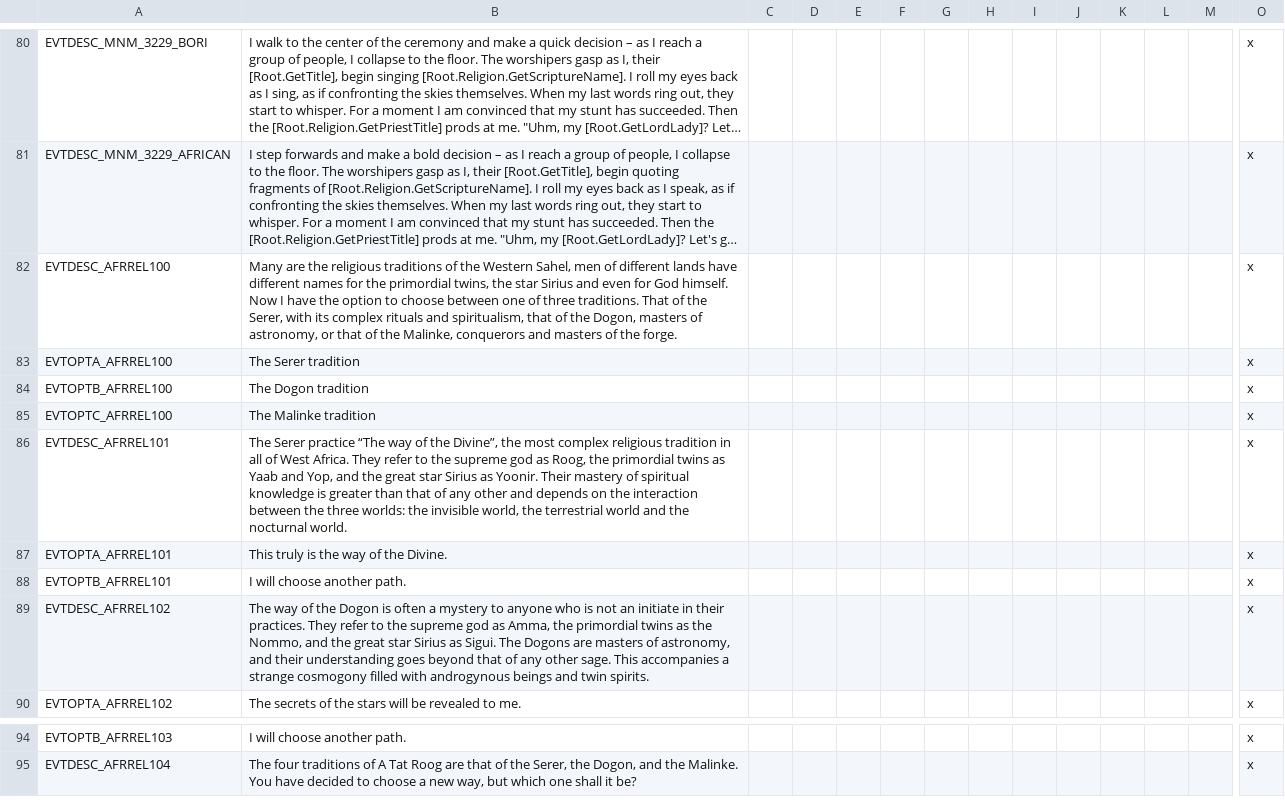
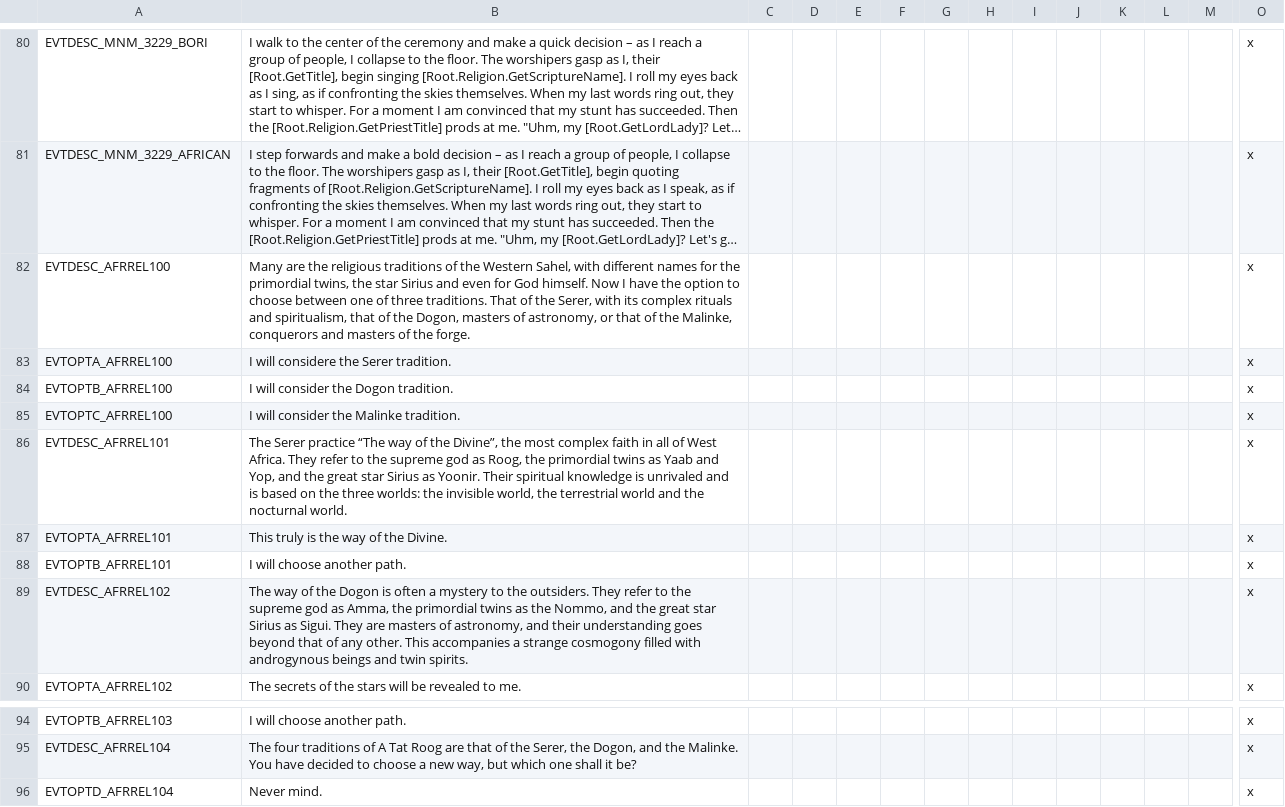
Before and after one commit to faiuwle/CK2AfricanReligionsMod, a CSV file: AfricanReligions/localisation/afr_event_texts.csv, drawn as a sheet; only a part is shown, gaps mark what is left out; long unchanged cells end in …; rows hold the shown columns only; the diff names each change by its address in the sheet, - before the commit and + after, or states it on an @@ line.

```diff
--- a/AfricanReligions/localisation/afr_event_texts.csv
+++ b/AfricanReligions/localisation/afr_event_texts.csv
-B82: …Western Sahel, men of different lands have different names…
+B82: …Western Sahel, with different names…
-B83: The Serer tradition
+B83: I will considere the Serer tradition.
-B84: The Dogon tradition
+B84: I will consider the Dogon tradition.
-B85: The Malinke tradition
+B85: I will consider the Malinke tradition.
-B86: …most complex religious tradition in all of West Africa. They refer to the supreme god as Roog, the primordial twins as Yaab and Yop, and the great star Sirius as Yoonir. Their mastery of spiritual knowledge is greater than that of any other and depends on the interaction between the three…
+B86: …most complex faith in all of West Africa. They refer to the supreme god as Roog, the primordial twins as Yaab and Yop, and the great star Sirius as Yoonir. Their spiritual knowledge is unrivaled and is based on the three…
-B89: …mystery to anyone who is not an initiate in their practices. They refer to the supreme god as Amma, the primordial twins as the Nommo, and the great star Sirius as Sigui. The Dogons are masters of astronomy, and their understanding goes beyond that of any other sage. This accompanies…
+B89: …mystery to the outsiders. They refer to the supreme god as Amma, the primordial twins as the Nommo, and the great star Sirius as Sigui. They are masters of astronomy, and their understanding goes beyond that of any other. This accompanies…
+row 96: EVTOPTD_AFRREL104 | Never mind. |  |  |  |  |  |  |  |  |  |  |  | x
```
Also changed, not shown: AfricanReligions/localisation/afr_general_localization.csv, 4 other files.
